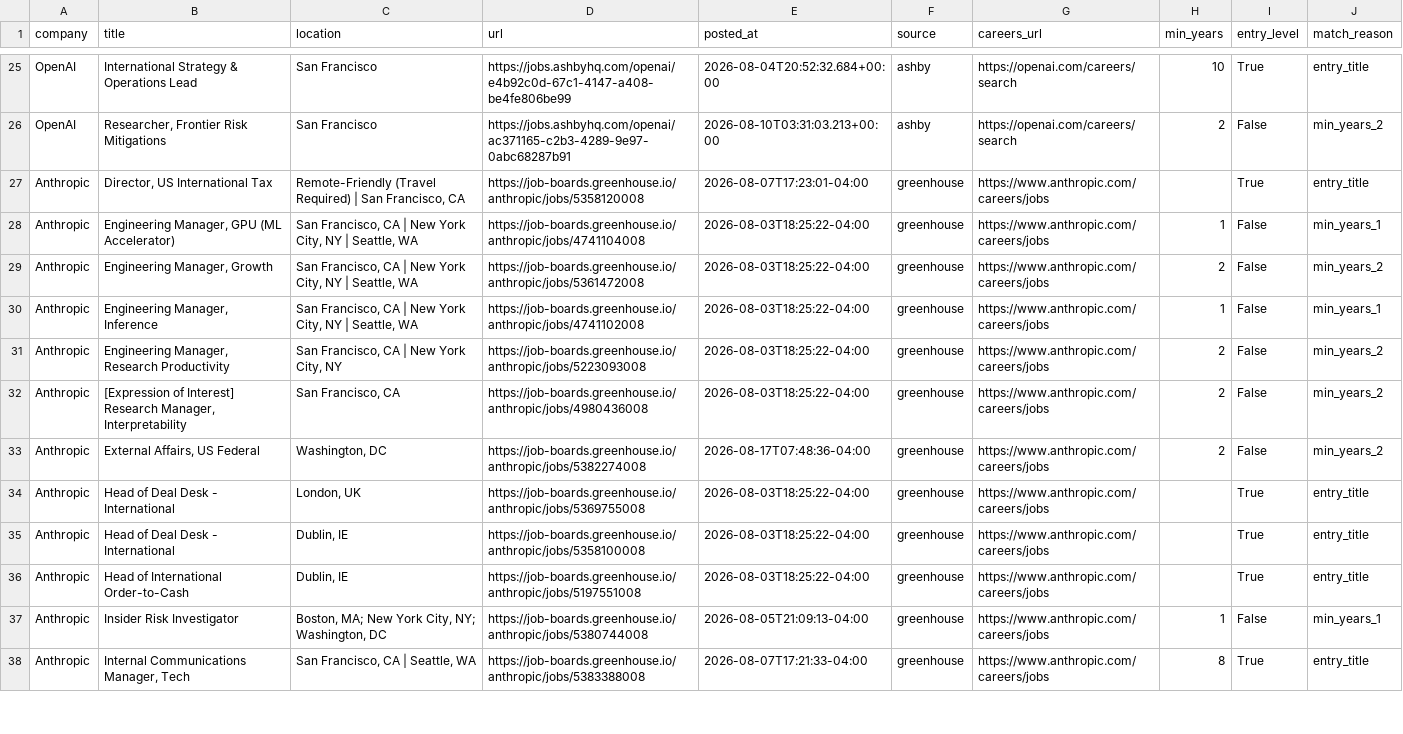
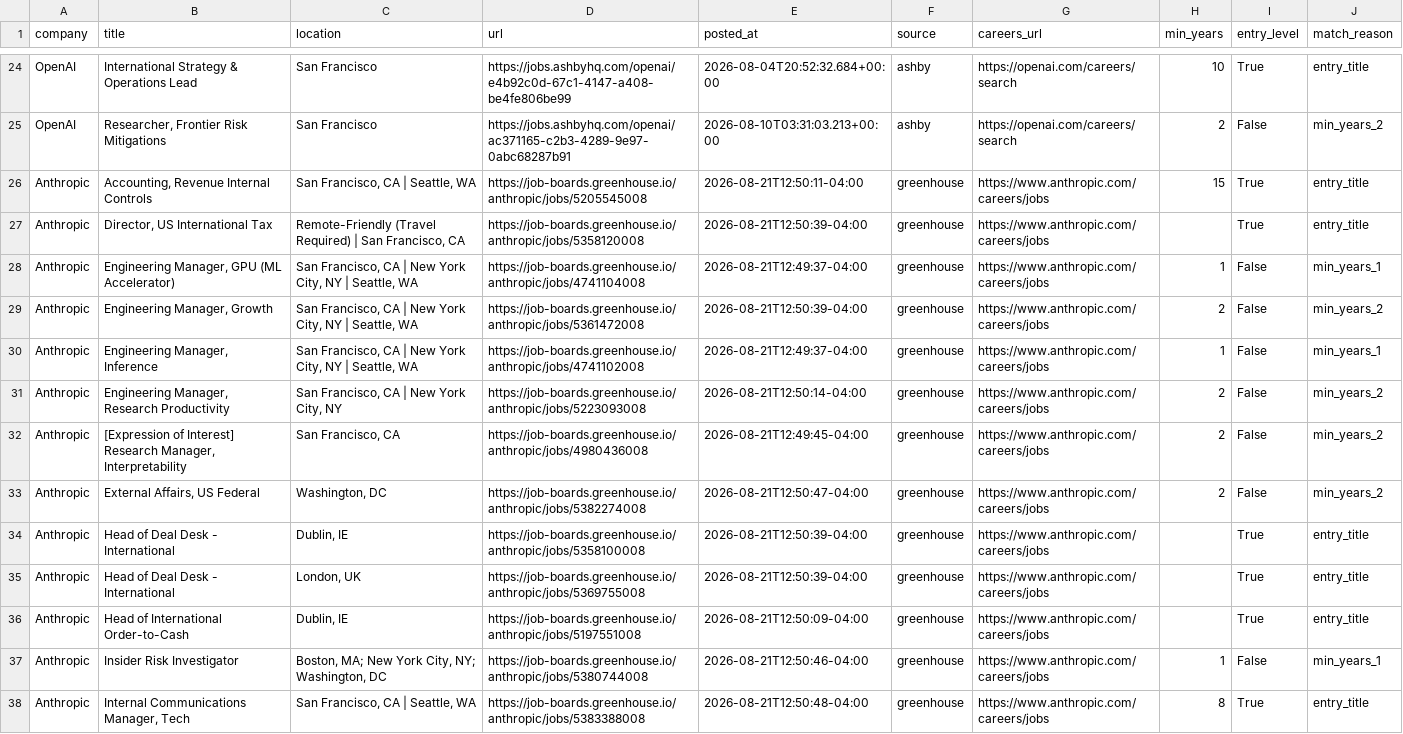
Before and after one commit to zachrosenblum/AI-Job-Board, a CSV file: New project/output/jobs.csv, drawn as a sheet; only a part is shown, gaps mark what is left out; the diff covers the shown part only; the diff names each change by its address in the sheet, - before the commit and + after, or states it on an @@ line.

```diff
--- a/New project/output/jobs.csv
+++ b/New project/output/jobs.csv
+row 26: Anthropic | Accounting, Revenue Internal Controls | San Francisco, CA | Seattle, WA | https://job-boards.greenhouse.io/anthropic/jobs/5205545008 | 2026-08-21T12:50:11-04:00 | greenhouse | https://www.anthropic.com/careers/jobs | 15 | True | entry_title
-E27 (posted_at): 2026-08-07T17:23:01-04:00
+E27 (posted_at): 2026-08-21T12:50:39-04:00
-E28 (posted_at): 2026-08-03T18:25:22-04:00
+E28 (posted_at): 2026-08-21T12:49:37-04:00
-E29 (posted_at): 2026-08-03T18:25:22-04:00
+E29 (posted_at): 2026-08-21T12:50:39-04:00
-E30 (posted_at): 2026-08-03T18:25:22-04:00
+E30 (posted_at): 2026-08-21T12:49:37-04:00
-E31 (posted_at): 2026-08-03T18:25:22-04:00
+E31 (posted_at): 2026-08-21T12:50:14-04:00
-E32 (posted_at): 2026-08-03T18:25:22-04:00
+E32 (posted_at): 2026-08-21T12:49:45-04:00
-E33 (posted_at): 2026-08-17T07:48:36-04:00
+E33 (posted_at): 2026-08-21T12:50:47-04:00
-C34 (location): London, UK
+C34 (location): Dublin, IE
-D34 (url): https://job-boards.greenhouse.io/anthropic/jobs/5369755008
+D34 (url): https://job-boards.greenhouse.io/anthropic/jobs/5358100008
-E34:E35 (posted_at): 2026-08-03T18:25:22-04:00
+E34:E35 (posted_at): 2026-08-21T12:50:39-04:00
-C35 (location): Dublin, IE
+C35 (location): London, UK
-D35 (url): https://job-boards.greenhouse.io/anthropic/jobs/5358100008
+D35 (url): https://job-boards.greenhouse.io/anthropic/jobs/5369755008
-E36 (posted_at): 2026-08-03T18:25:22-04:00
+E36 (posted_at): 2026-08-21T12:50:09-04:00
-E37 (posted_at): 2026-08-05T21:09:13-04:00
+E37 (posted_at): 2026-08-21T12:50:46-04:00
-E38 (posted_at): 2026-08-07T17:21:33-04:00
+E38 (posted_at): 2026-08-21T12:50:48-04:00
```
Also changed, not shown: 3 added rows, 5 removed rows and 10 edited cells elsewhere in this file, 2 other files.
